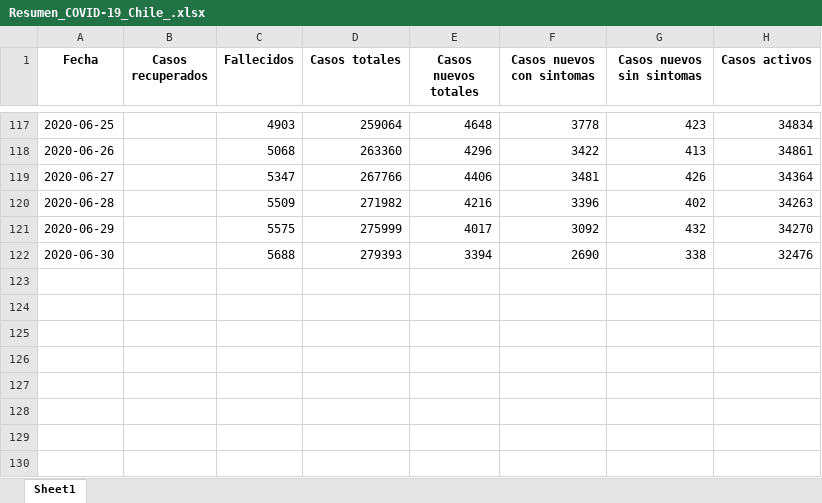
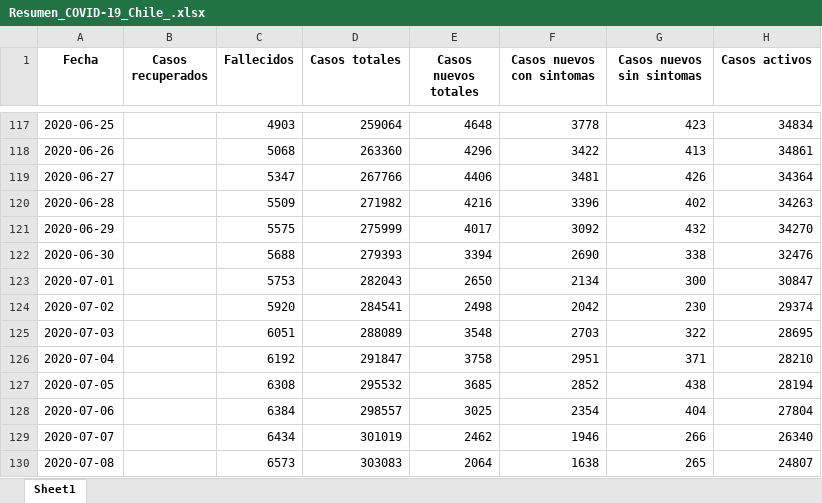
Before and after one commit to White-Mask/COVID-19-Chile-Coronavirus, an Excel workbook: Database Notebook/xlsx/Resumen_COVID-19_Chile_.xlsx, sheet Sheet1, drawn as a sheet; only a part is shown, gaps mark what is left out; values as stored, in another font and other column widths than the file's, no borders; the diff names each change by its address in the sheet, - before the commit and + after, or states it on an @@ line.

```diff
--- a/Database Notebook/xlsx/Resumen_COVID-19_Chile_.xlsx (sheet Sheet1)
+++ b/Database Notebook/xlsx/Resumen_COVID-19_Chile_.xlsx (sheet Sheet1)
+row 123: 2020-07-01 |  | 5753 | 282043 | 2650 | 2134 | 300 | 30847
+row 124: 2020-07-02 |  | 5920 | 284541 | 2498 | 2042 | 230 | 29374
+row 125: 2020-07-03 |  | 6051 | 288089 | 3548 | 2703 | 322 | 28695
+row 126: 2020-07-04 |  | 6192 | 291847 | 3758 | 2951 | 371 | 28210
+row 127: 2020-07-05 |  | 6308 | 295532 | 3685 | 2852 | 438 | 28194
+row 128: 2020-07-06 |  | 6384 | 298557 | 3025 | 2354 | 404 | 27804
+row 129: 2020-07-07 |  | 6434 | 301019 | 2462 | 1946 | 266 | 26340
+row 130: 2020-07-08 |  | 6573 | 303083 | 2064 | 1638 | 265 | 24807
```
Also changed, not shown: 57 other files.
